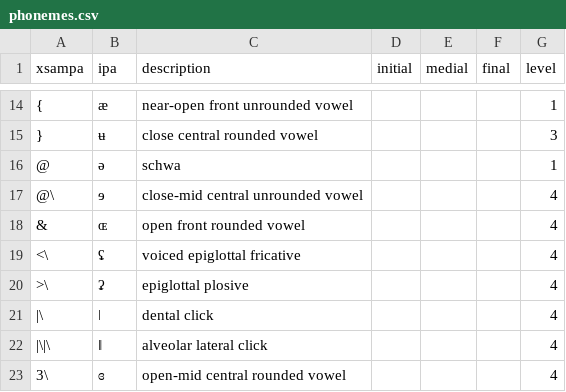
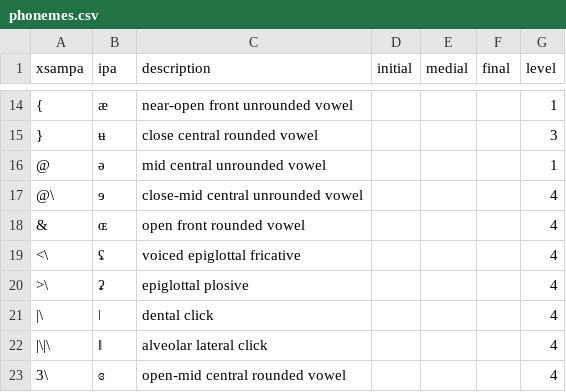
Before and after one commit to terrific-morphemes/conlang_app, a CSV file: backend/data/phonemes.csv, drawn as a sheet; only a part is shown, gaps mark what is left out.

Commit message:
Fix schwa bug

```diff
--- a/backend/data/phonemes.csv
+++ b/backend/data/phonemes.csv
@@ -15,3 +15,3 @@ xsampa,ipa,description,initial,medial,final,level
 },ʉ,close central rounded vowel,,,,3
-@,ə,schwa,,,,1
+@,ə,mid central unrounded vowel,,,,1
 @\,ɘ,close-mid central unrounded vowel,,,,4
```
Also changed, not shown: 4 other files.
